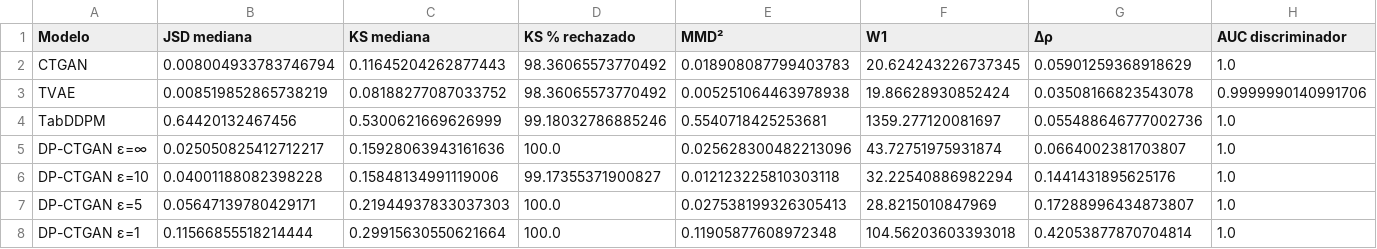
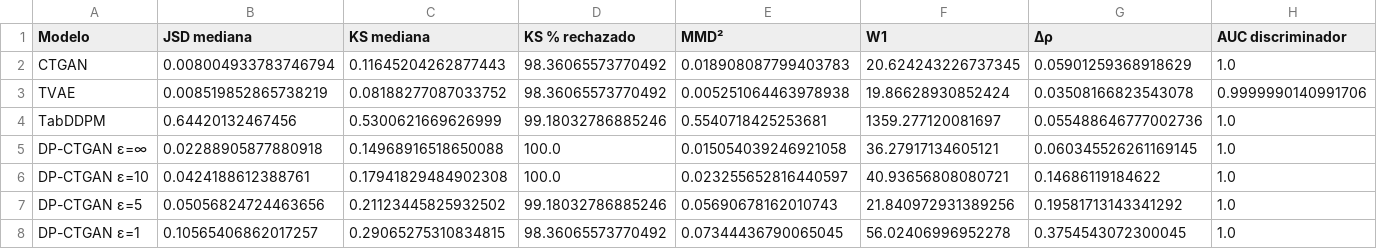
Before and after one commit to espejomartinezalvaro-spec/tfg-synthetic-clinical, a CSV file: reports/fidelidad_summary.csv, drawn as a sheet.

```diff
--- a/reports/fidelidad_summary.csv
+++ b/reports/fidelidad_summary.csv
@@ -4,5 +4,5 @@ TVAE,0.008519852865738219,0.08188277087033752,98.36065573770492,0.00525106446397
 TabDDPM,0.64420132467456,0.5300621669626999,99.18032786885246,0.5540718425253681,1359.277120081697,0.055488646777002736,1.0
-DP-CTGAN ε=∞,0.025050825412712217,0.15928063943161636,100.0,0.025628300482213096,43.72751975931874,0.0664002381703807,1.0
-DP-CTGAN ε=10,0.04001188082398228,0.15848134991119006,99.17355371900827,0.012123225810303118,32.22540886982294,0.1441431895625176,1.0
-DP-CTGAN ε=5,0.05647139780429171,0.21944937833037303,100.0,0.027538199326305413,28.8215010847969,0.17288996434873807,1.0
-DP-CTGAN ε=1,0.11566855518214444,0.29915630550621664,100.0,0.11905877608972348,104.56203603393018,0.42053877870704814,1.0
+DP-CTGAN ε=∞,0.02288905877880918,0.14968916518650088,100.0,0.015054039246921058,36.27917134605121,0.060345526261169145,1.0
+DP-CTGAN ε=10,0.0424188612388761,0.17941829484902308,100.0,0.023255652816440597,40.93656808080721,0.14686119184622,1.0
+DP-CTGAN ε=5,0.05056824724463656,0.21123445825932502,99.18032786885246,0.05690678162010743,21.840972931389256,0.19581713143341292,1.0
+DP-CTGAN ε=1,0.10565406862017257,0.29065275310834815,98.36065573770492,0.07344436790065045,56.02406996952278,0.3754543072300045,1.0
```
Also changed, not shown: reports/utilidad_detail_per_clf.csv, reports/utilidad_gap_per_clf.csv, 26 other files.
